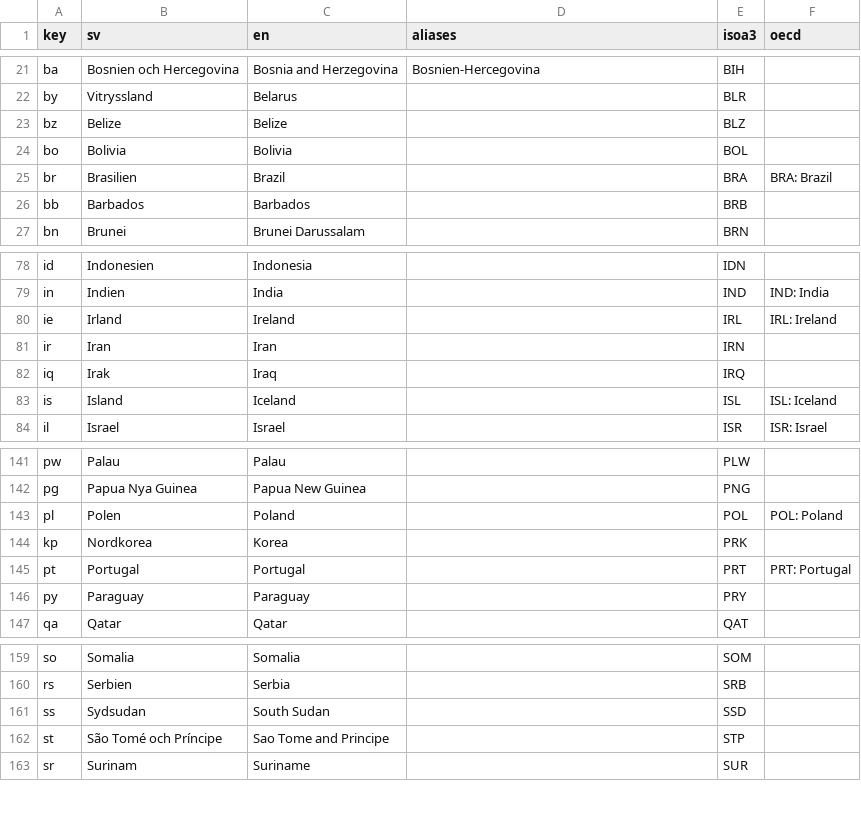
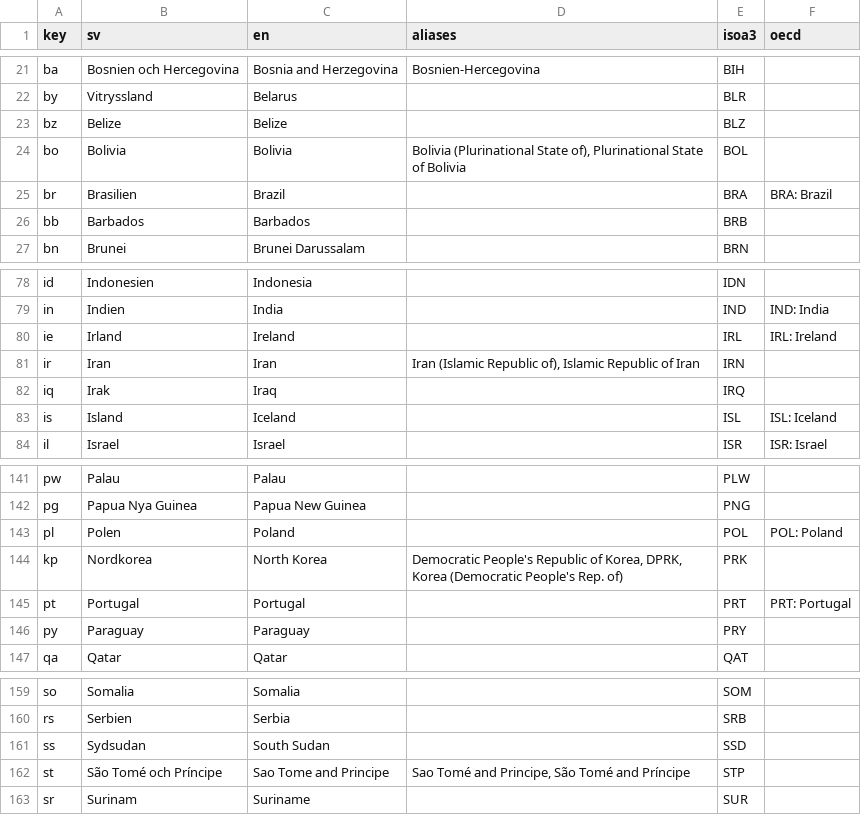
Before and after one commit to jplusplus/thenmap-v0, a CSV file: generators/utils/nation-keys.csv (was generators/data-factory/nation-keys.csv), drawn as a sheet; only a part is shown, gaps mark what is left out; the diff covers the shown part only.

```diff
--- a/generators/data-factory/nation-keys.csv
+++ b/generators/utils/nation-keys.csv
@@ -23,3 +23,3 @@
 "bz","Belize","Belize",,"BLZ",
-"bo","Bolivia","Bolivia",,"BOL",
+"bo","Bolivia","Bolivia","Bolivia (Plurinational State of), Plurinational State of Bolivia ","BOL",
 "br","Brasilien","Brazil",,"BRA","BRA: Brazil"
@@ -80,3 +80,3 @@
 "ie","Irland","Ireland",,"IRL","IRL: Ireland"
-"ir","Iran","Iran",,"IRN",
+"ir","Iran","Iran","Iran (Islamic Republic of), Islamic Republic of Iran","IRN",
 "iq","Irak","Iraq",,"IRQ",
@@ -143,3 +143,3 @@
 "pl","Polen","Poland",,"POL","POL: Poland"
-"kp","Nordkorea","Korea",,"PRK",
+"kp","Nordkorea","North Korea","Democratic People's Republic of Korea, DPRK, Korea (Democratic People's Rep. of)","PRK",
 "pt","Portugal","Portugal",,"PRT","PRT: Portugal"
@@ -161,3 +161,3 @@
 "ss","Sydsudan","South Sudan",,"SSD",
-"st","São Tomé och Príncipe","Sao Tome and Principe",,"STP",
+"st","São Tomé och Príncipe","Sao Tome and Principe","Sao Tomé and Principe, São Tomé and Príncipe","STP",
 "sr","Surinam","Suriname",,"SUR",
```
Also changed, not shown: 5 added rows and 18 edited cells elsewhere in this file, 10 other files.
